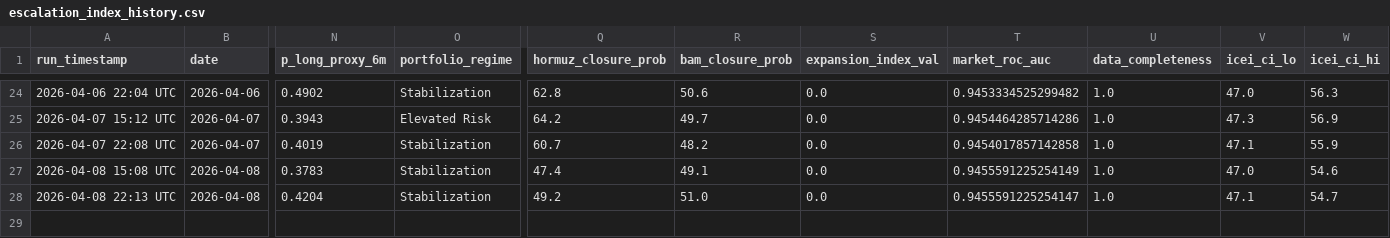
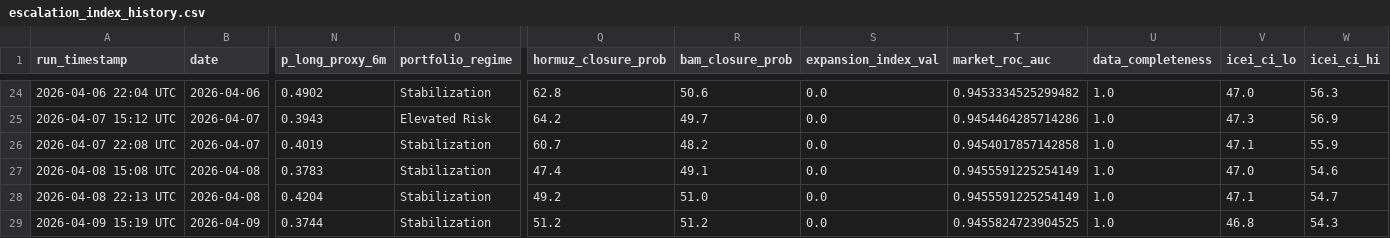
Before and after one commit to SecondOrderEdge/Iran_Conflict_Dashboard, a CSV file: latest/escalation_index_history.csv, drawn as a sheet; only a part is shown, gaps mark what is left out; rows hold the shown columns only; the diff names each change by its address in the sheet, - before the commit and + after, or states it on an @@ line.

```diff
--- a/latest/escalation_index_history.csv
+++ b/latest/escalation_index_history.csv
-T28 (market_roc_auc): 0.9455591225254147
+T28 (market_roc_auc): 0.9455591225254149
+row 29: 2026-04-09 15:19 UTC | 2026-04-09 | 0.3744 | Stabilization | 51.2 | 51.2 | 0.0 | 0.9455824723904525 | 1.0 | 46.8 | 54.3
```
